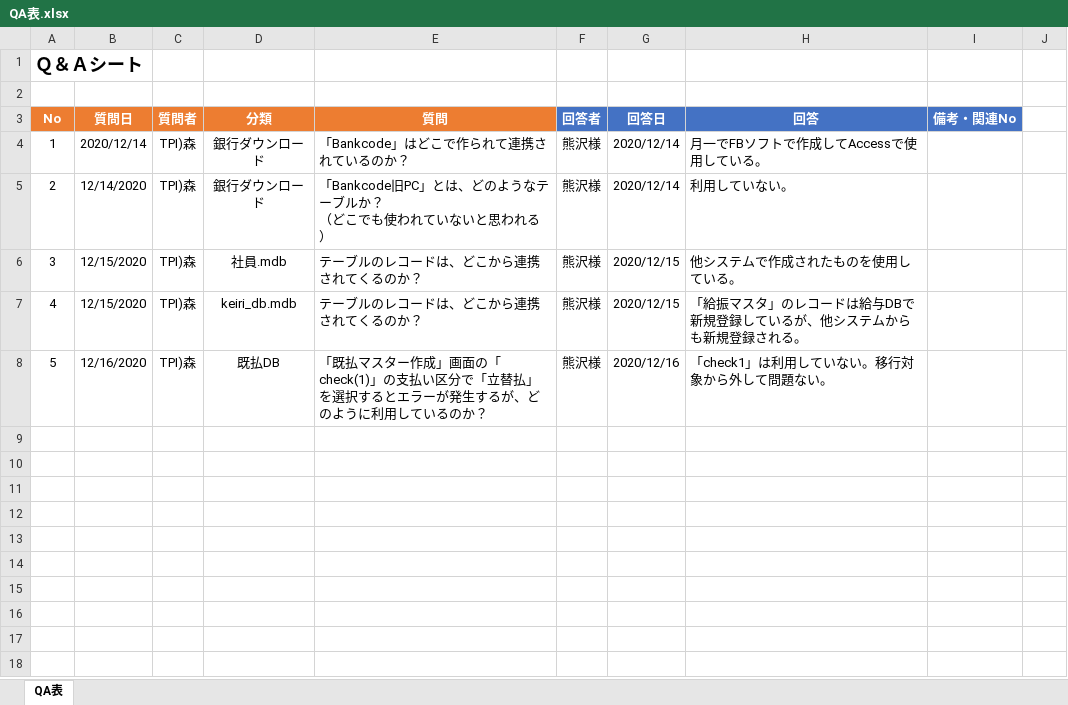
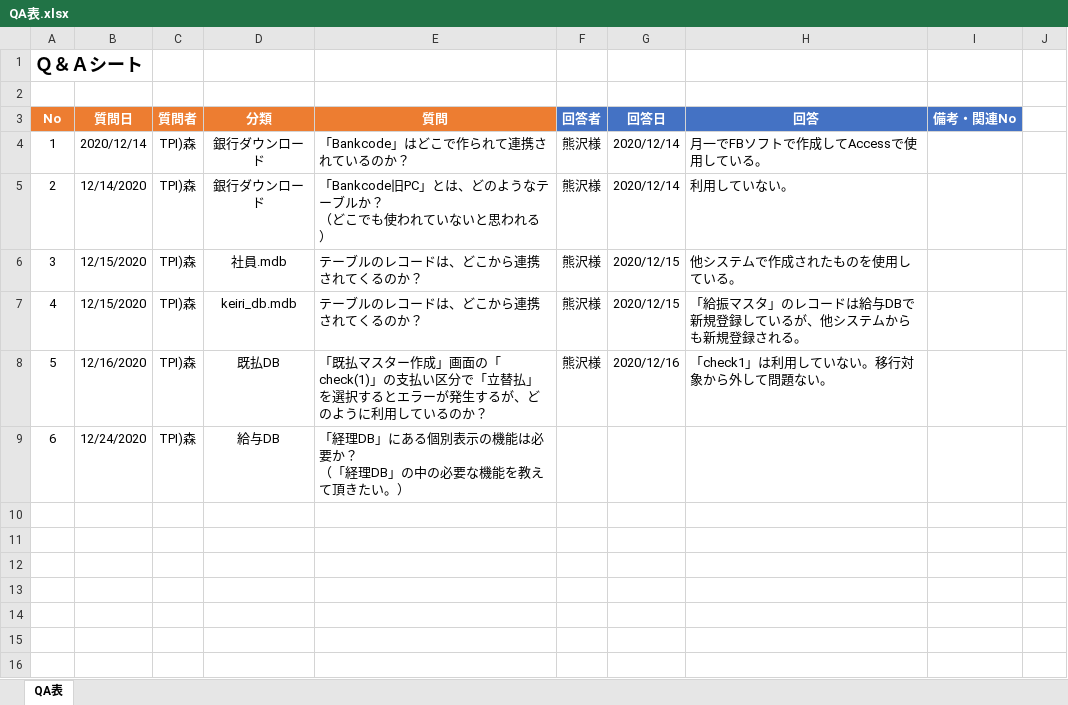
Before and after one commit to zaimuVB/zaimu, an Excel workbook: Doc/0.管理/QA表.xlsx, sheet QA表, drawn as a sheet; only a part is shown; the shorter side is filled out with more unchanged rows; values as stored, in another font and other column widths than the file's, no borders; ↵ is a line break in a cell; the diff names each change by its address in the sheet, - before the commit and + after, or states it on an @@ line.

Commit message:
mod

```diff
--- a/Doc/0.管理/QA表.xlsx (sheet QA表)
+++ b/Doc/0.管理/QA表.xlsx (sheet QA表)
-row 9: (empty)
+row 9: 6 | 12/24/2020 | TPI)森 | 給与DB | 「経理DB」にある個別表示の機能は必要か？ ↵ （「経理DB」の中の必要な機能を教えて頂きたい。）
```
